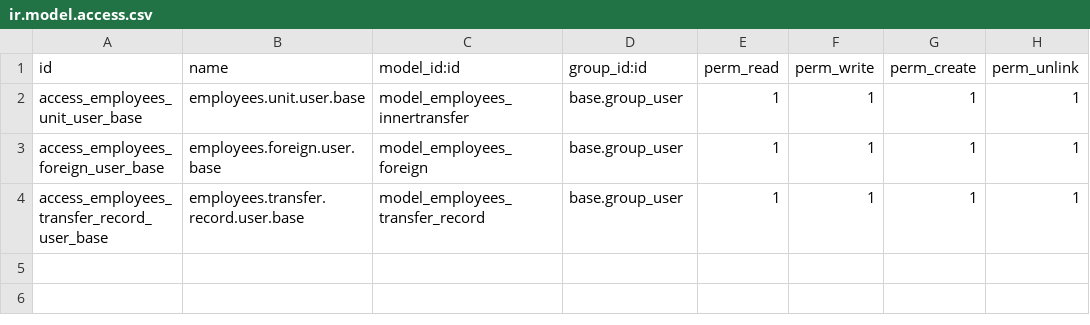
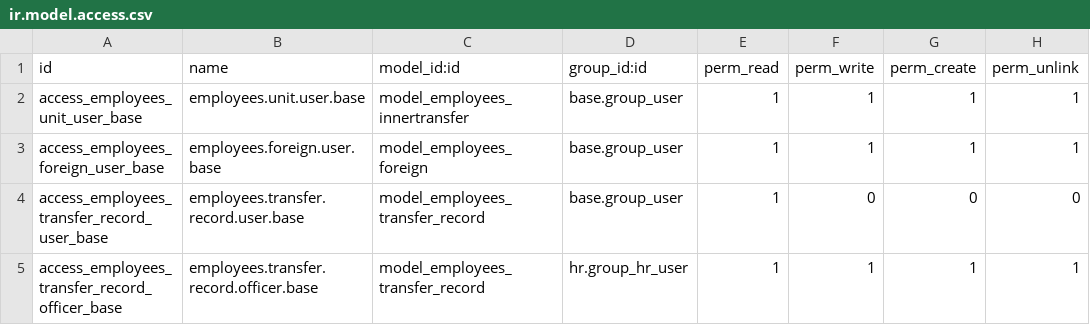
Before and after one commit to cialuo/odoo-1, a CSV file: extend_addons/employees/security/transfer/ir.model.access.csv, drawn as a sheet.

```diff
--- a/extend_addons/employees/security/transfer/ir.model.access.csv
+++ b/extend_addons/employees/security/transfer/ir.model.access.csv
@@ -3,2 +3,3 @@ access_employees_unit_user_base,employees.unit.user.base,model_employees_innertr
 access_employees_foreign_user_base,employees.foreign.user.base,model_employees_foreign,base.group_user,1,1,1,1
-access_employees_transfer_record_user_base,employees.transfer.record.user.base,model_employees_transfer_record,base.group_user,1,1,1,1
+access_employees_transfer_record_user_base,employees.transfer.record.user.base,model_employees_transfer_record,base.group_user,1,0,0,0
+access_employees_transfer_record_officer_base,employees.transfer.record.officer.base,model_employees_transfer_record,hr.group_hr_user,1,1,1,1
```
Also changed, not shown: extend_addons/employees/security/ir.model.access.csv, 3 other files.
